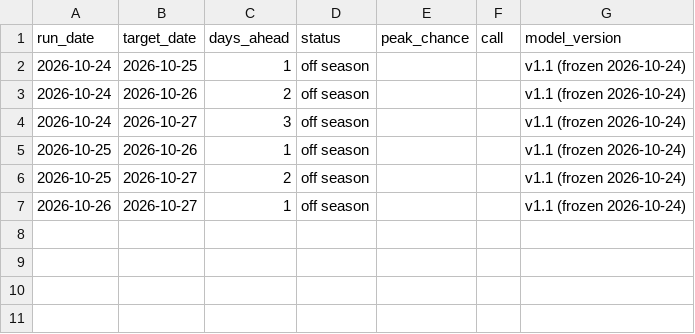
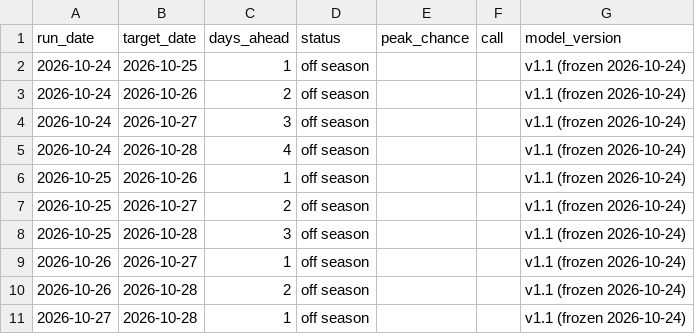
Before and after one commit to S1attaro/pjm-peak-alerts-record, a CSV file: track_record.csv, drawn as a sheet; the diff names each change by its address in the sheet, - before the commit and + after, or states it on an @@ line.

Commit message:
Record 2026-10-29

```diff
--- a/track_record.csv
+++ b/track_record.csv
+row 5: 2026-10-24 | 2026-10-28 | 4 | off season |  |  | v1.1 (frozen 2026-10-24)
+row 8: 2026-10-25 | 2026-10-28 | 3 | off season |  |  | v1.1 (frozen 2026-10-24)
+row 10: 2026-10-26 | 2026-10-28 | 2 | off season |  |  | v1.1 (frozen 2026-10-24)
+row 11: 2026-10-27 | 2026-10-28 | 1 | off season |  |  | v1.1 (frozen 2026-10-24)
```
Also changed, not shown: commitments.csv, 2 other files.
